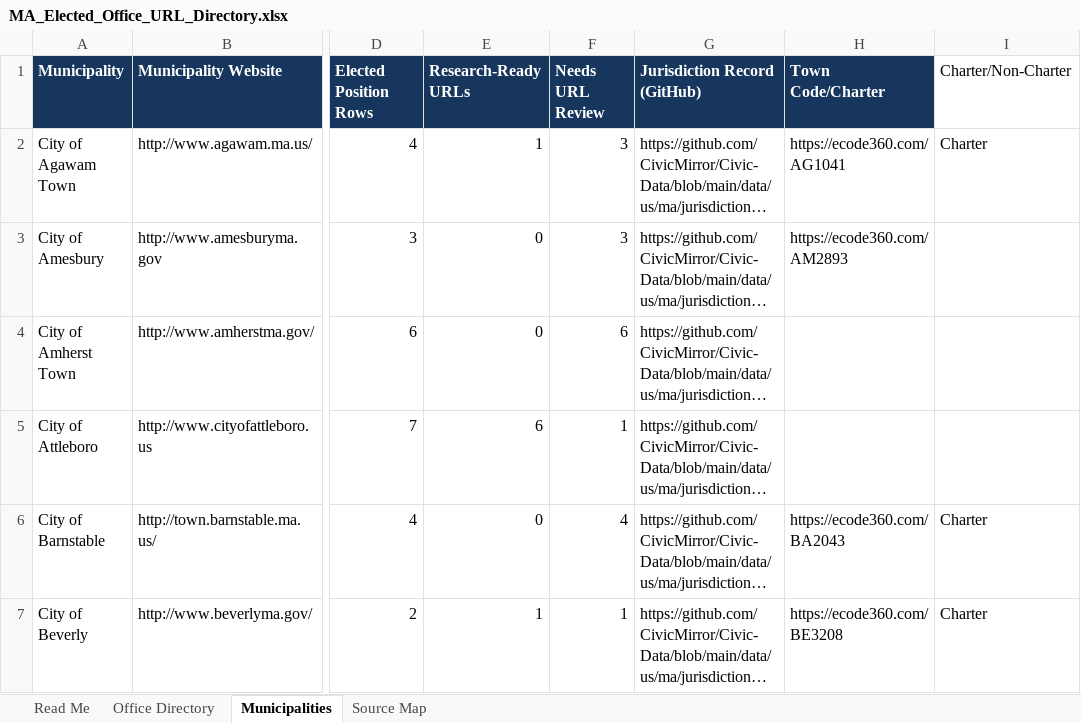
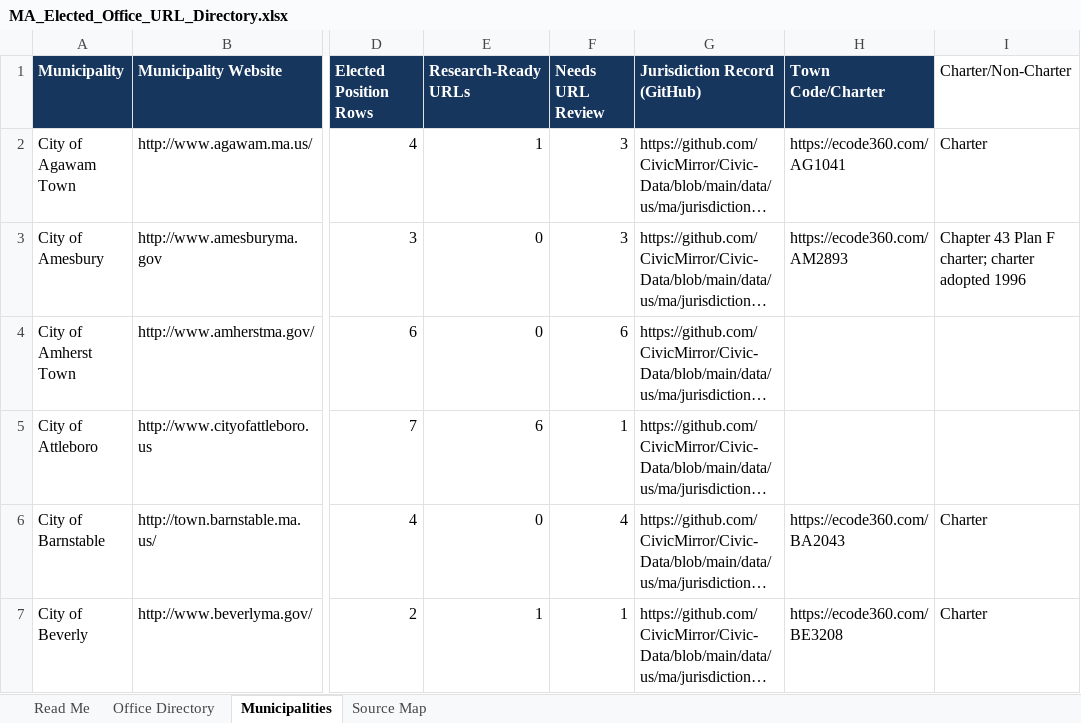
Before and after one commit to CivicMirror/Civic-Data, an Excel workbook: data/us/ma/MA_Elected_Office_URL_Directory.xlsx, sheet Municipalities, drawn as a sheet; only a part is shown, gaps mark what is left out; long unchanged cells end in …; values as stored, in another font and other column widths than the file's, no borders; conditional formats and table styles not drawn; the diff covers the shown part only; the diff names each change by its address in the sheet, - before the commit and + after, or states it on an @@ line.

```diff
--- a/data/us/ma/MA_Elected_Office_URL_Directory.xlsx (sheet Municipalities)
+++ b/data/us/ma/MA_Elected_Office_URL_Directory.xlsx (sheet Municipalities)
-I3 (Charter/Non-Charter): (empty)
+I3 (Charter/Non-Charter): Chapter 43 Plan F charter; charter adopted 1996
```
Also changed, not shown: 16 edited cells elsewhere in this sheet.
